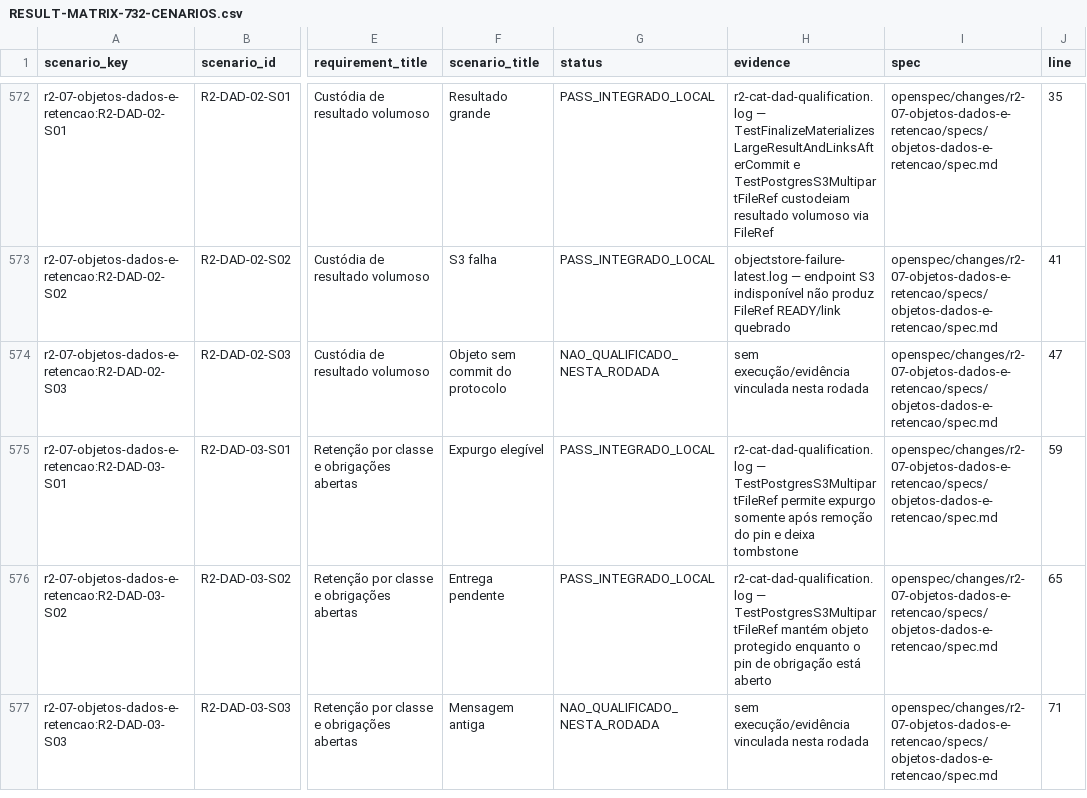
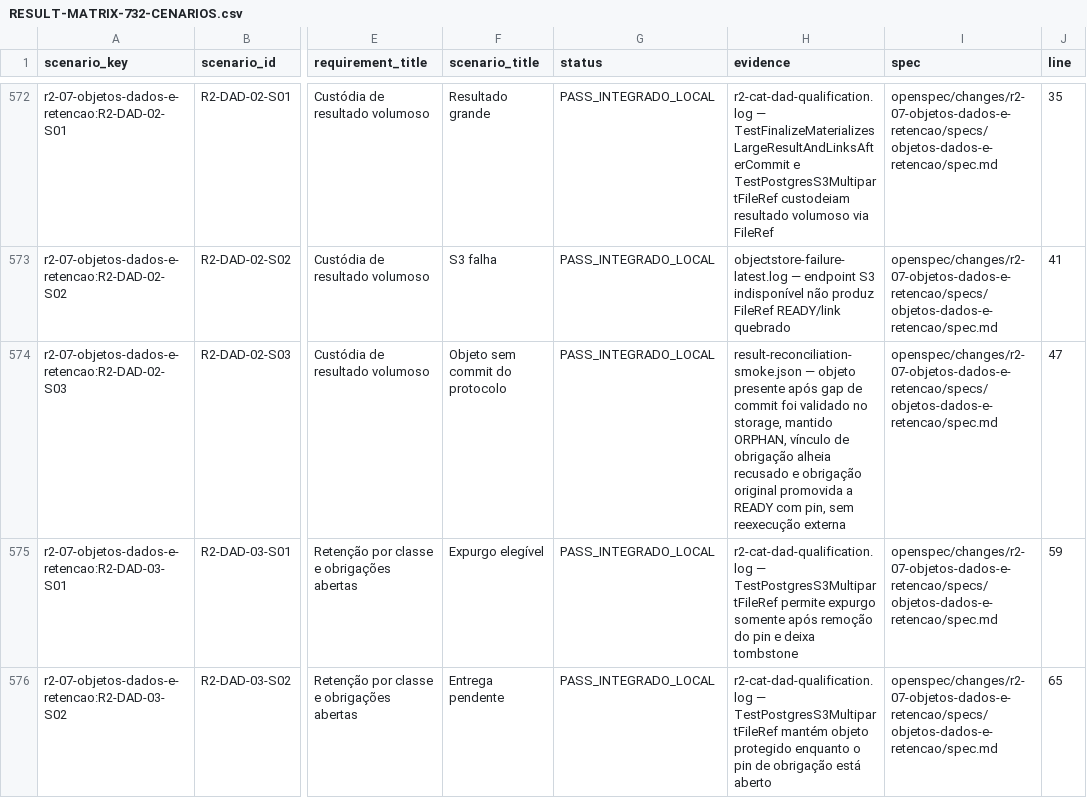
Before and after one commit to leandroclf/ai-hub, a CSV file: docs/reviews/2026-09-09-r4/implementation/RESULT-MATRIX-732-CENARIOS.csv, drawn as a sheet; only a part is shown, gaps mark what is left out; the shorter side is filled out with more unchanged rows; the diff names each change by its address in the sheet, - before the commit and + after, or states it on an @@ line.

```diff
--- a/docs/reviews/2026-09-09-r4/implementation/RESULT-MATRIX-732-CENARIOS.csv
+++ b/docs/reviews/2026-09-09-r4/implementation/RESULT-MATRIX-732-CENARIOS.csv
-G574 (status): NAO_QUALIFICADO_NESTA_RODADA
+G574 (status): PASS_INTEGRADO_LOCAL
-H574 (evidence): sem execução/evidência vinculada nesta rodada
+H574 (evidence): result-reconciliation-smoke.json — objeto presente após gap de commit foi validado no storage, mantido ORPHAN, vínculo de obrigação alheia recusado e obrigação original promovida a READY com pin, sem reexecução externa
```
Also changed, not shown: docs/reviews/2026-09-09-r4/implementation/SCENARIO_RESULTS.csv, 5 other files.
